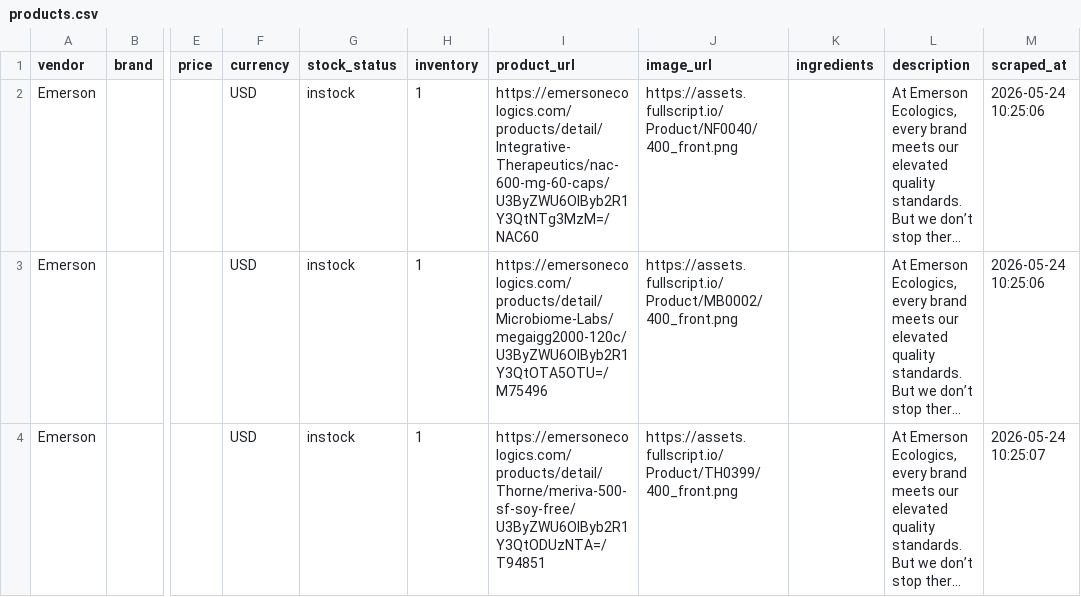
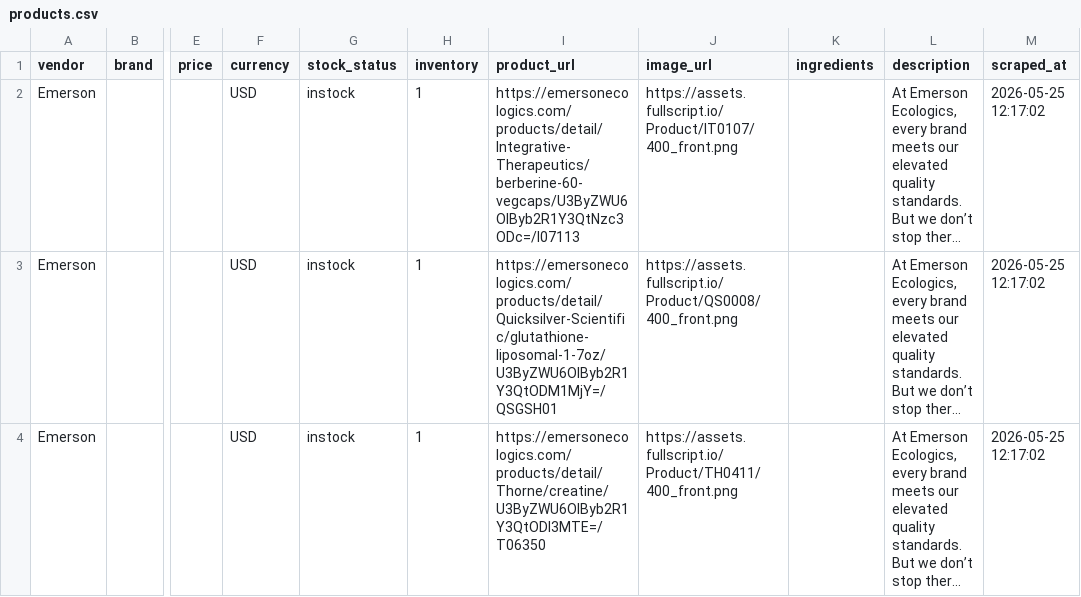
Before and after one commit to remystrong7/supplefind-imports, a CSV file: products.csv, drawn as a sheet; only a part is shown, gaps mark what is left out; long unchanged cells end in …; the diff covers the shown part only; the diff names each change by its address in the sheet, - before the commit and + after, or states it on an @@ line.

```diff
--- a/products.csv
+++ b/products.csv
-I2 (product_url): https://emersonecologics.com/products/detail/Integrative-Therapeutics/nac-600-mg-60-caps/U3ByZWU6OlByb2R1Y3QtNTg3MzM=/NAC60
+I2 (product_url): https://emersonecologics.com/products/detail/Integrative-Therapeutics/berberine-60-vegcaps/U3ByZWU6OlByb2R1Y3QtNzc3ODc=/I07113
-J2 (image_url): https://assets.fullscript.io/Product/NF0040/400_front.png
+J2 (image_url): https://assets.fullscript.io/Product/IT0107/400_front.png
-M2:M3 (scraped_at): 2026-05-24 10:25:06
+M2:M3 (scraped_at): 2026-05-25 12:17:02
-I3 (product_url): https://emersonecologics.com/products/detail/Microbiome-Labs/megaigg2000-120c/U3ByZWU6OlByb2R1Y3QtOTA5OTU=/M75496
+I3 (product_url): https://emersonecologics.com/products/detail/Quicksilver-Scientific/glutathione-liposomal-1-7oz/U3ByZWU6OlByb2R1Y3QtODM1MjY=/QSGSH01
-J3 (image_url): https://assets.fullscript.io/Product/MB0002/400_front.png
+J3 (image_url): https://assets.fullscript.io/Product/QS0008/400_front.png
-I4 (product_url): https://emersonecologics.com/products/detail/Thorne/meriva-500-sf-soy-free/U3ByZWU6OlByb2R1Y3QtODUzNTA=/T94851
+I4 (product_url): https://emersonecologics.com/products/detail/Thorne/creatine/U3ByZWU6OlByb2R1Y3QtODI3MTE=/T06350
-J4 (image_url): https://assets.fullscript.io/Product/TH0399/400_front.png
+J4 (image_url): https://assets.fullscript.io/Product/TH0411/400_front.png
-M4 (scraped_at): 2026-05-24 10:25:07
+M4 (scraped_at): 2026-05-25 12:17:02
```
Also changed, not shown: 70 edited cells elsewhere in this file.
